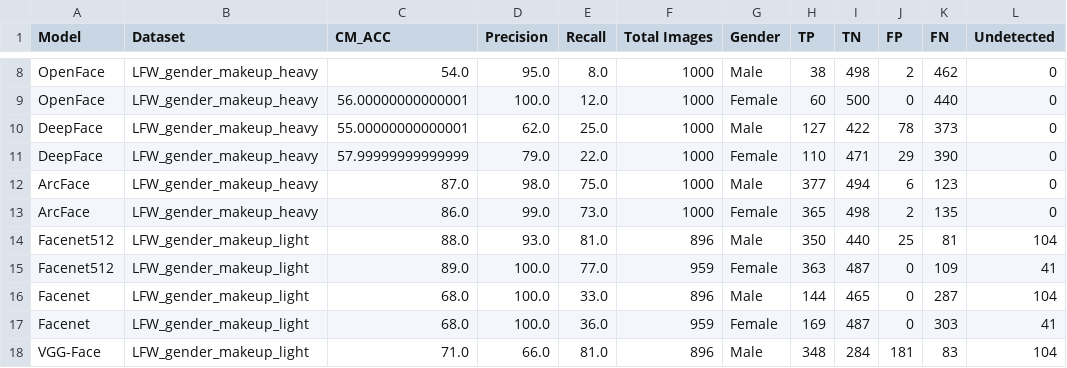
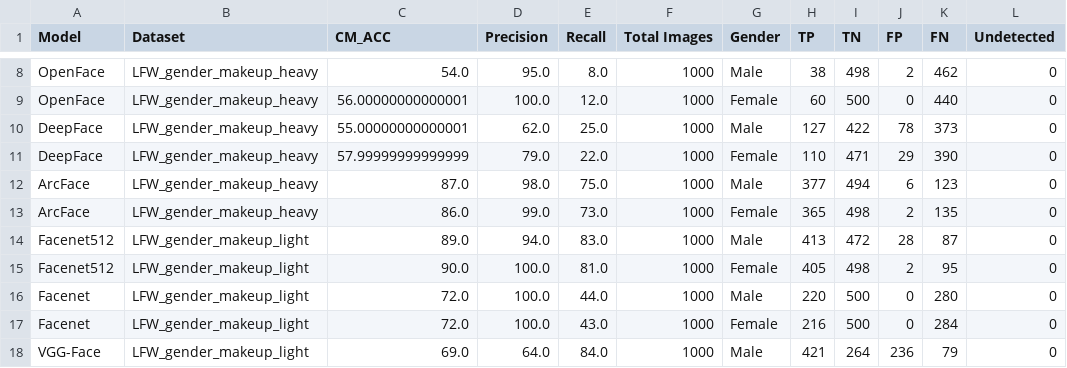
Before and after one commit to sushii2001/DeepFace-gender-bias-detection, a CSV file: result/deepface_benchmark_gender_perturbed.csv, drawn as a sheet; only a part is shown, gaps mark what is left out; the diff covers the shown part only.

Commit message:
Update light makeup results and testing

```diff
--- a/result/deepface_benchmark_gender_perturbed.csv
+++ b/result/deepface_benchmark_gender_perturbed.csv
@@ -13,6 +13,6 @@ ArcFace,LFW_gender_makeup_heavy,87.0,98.0,75.0,1000,Male,377,494,6,123,0
 ArcFace,LFW_gender_makeup_heavy,86.0,99.0,73.0,1000,Female,365,498,2,135,0
-Facenet512,LFW_gender_makeup_light,88.0,93.0,81.0,896,Male,350,440,25,81,104
-Facenet512,LFW_gender_makeup_light,89.0,100.0,77.0,959,Female,363,487,0,109,41
-Facenet,LFW_gender_makeup_light,68.0,100.0,33.0,896,Male,144,465,0,287,104
-Facenet,LFW_gender_makeup_light,68.0,100.0,36.0,959,Female,169,487,0,303,41
-VGG-Face,LFW_gender_makeup_light,71.0,66.0,81.0,896,Male,348,284,181,83,104
+Facenet512,LFW_gender_makeup_light,89.0,94.0,83.0,1000,Male,413,472,28,87,0
+Facenet512,LFW_gender_makeup_light,90.0,100.0,81.0,1000,Female,405,498,2,95,0
+Facenet,LFW_gender_makeup_light,72.0,100.0,44.0,1000,Male,220,500,0,280,0
+Facenet,LFW_gender_makeup_light,72.0,100.0,43.0,1000,Female,216,500,0,284,0
+VGG-Face,LFW_gender_makeup_light,69.0,64.0,84.0,1000,Male,421,264,236,79,0
```
Also changed, not shown: 3 added rows, 3 removed rows and 31 edited cells elsewhere in this file, 2 other files.
